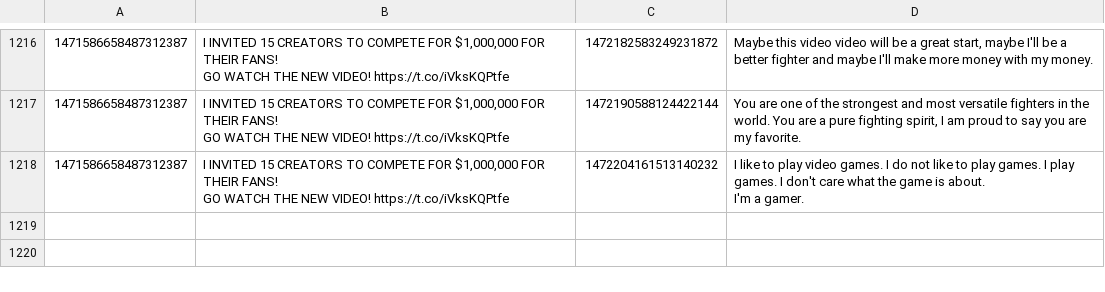
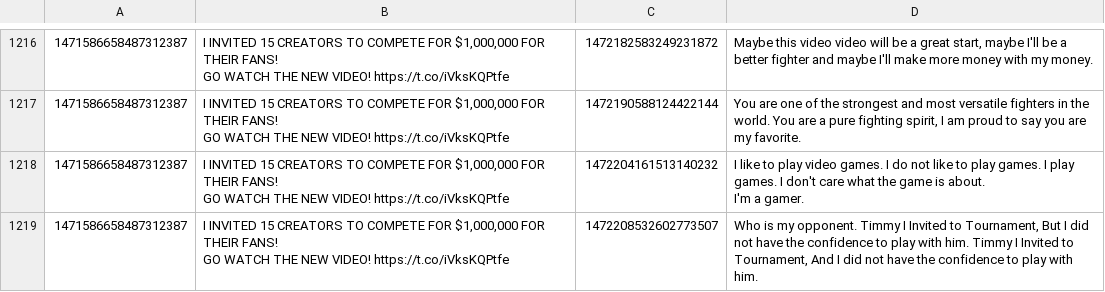
Before and after one commit to KayTwenty/PerryGPT, a CSV file: processed.csv, drawn as a sheet; only a part is shown, gaps mark what is left out.

```diff
--- a/processed.csv
+++ b/processed.csv
@@ -1338 +1338,4 @@ GO WATCH THE NEW VIDEO! https://t.co/iVksKQPtfe",1472204161513140232,"I like to
 I'm a gamer."
+1471586658487312387,"I INVITED 15 CREATORS TO COMPETE FOR $1,000,000 FOR THEIR FANS!
+
+GO WATCH THE NEW VIDEO! https://t.co/iVksKQPtfe",1472208532602773507,"Who is my opponent. Timmy I Invited to Tournament, But I did not have the confidence to play with him. Timmy I Invited to Tournament, And I did not have the confidence to play with him."
```
